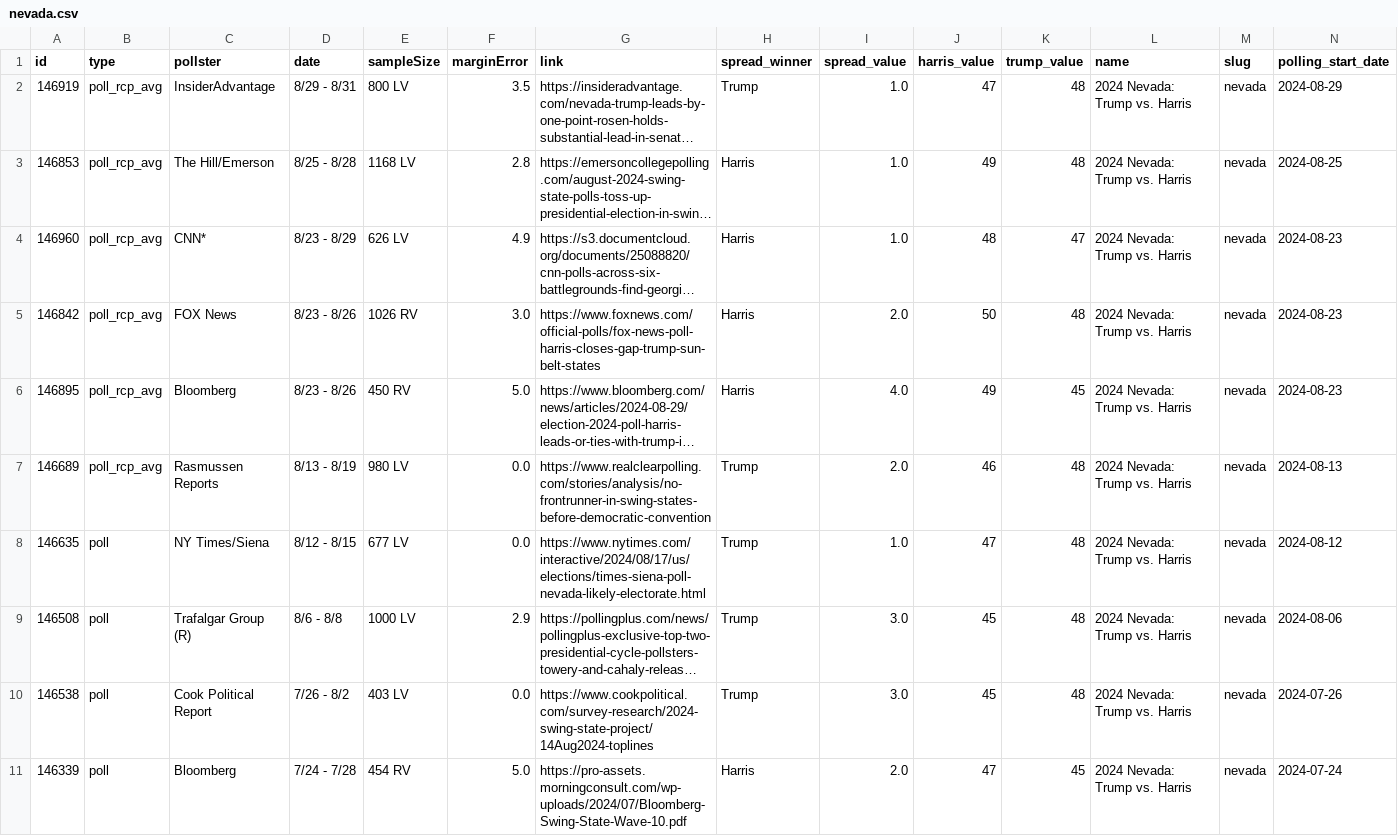
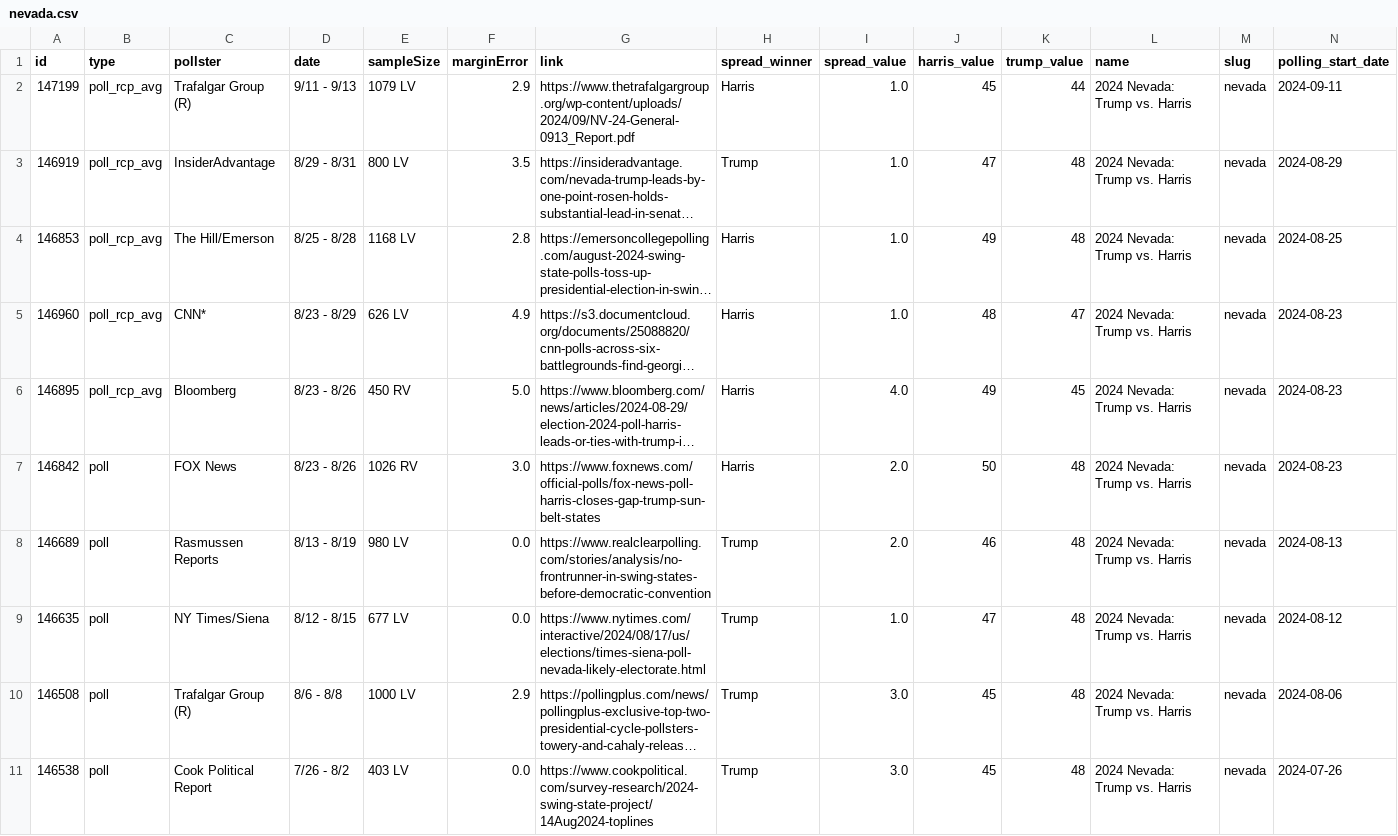
Before and after one commit to stiles/polls, a CSV file: data/polls/nevada.csv, drawn as a sheet; only a part is shown; the shorter side is filled out with more unchanged rows; long unchanged cells end in …; removed rows and columns are numbered as before the commit, all else as after; rows hold the shown columns only; the diff names each change by its address in the sheet, - before the commit and + after, or states it on an @@ line.

```diff
--- a/data/polls/nevada.csv
+++ b/data/polls/nevada.csv
+row 2: 147199 | poll_rcp_avg | Trafalgar Group (R) | 9/11 - 9/13 | 1079 LV | 2.9 | https://www.thetrafalgargroup.org/wp-content/uploads/2024/09/NV-24-General-0913_Report.pdf | Harris | 1.0 | 45 | 44 | 2024 Nevada: Trump vs. Harris | nevada | 2024-09-11
-row 5: 146842 | poll_rcp_avg | FOX News | 8/23 - 8/26 | 1026 RV | 3.0 | https://www.foxnews.com/official-polls/fox-news-poll-harris-closes-gap-trump-sun-belt-states | Harris | 2.0 | 50 | 48 | 2024 Nevada: Trump vs. Harris | nevada | 2024-08-23
+row 7: 146842 | poll | FOX News | 8/23 - 8/26 | 1026 RV | 3.0 | https://www.foxnews.com/official-polls/fox-news-poll-harris-closes-gap-trump-sun-belt-states | Harris | 2.0 | 50 | 48 | 2024 Nevada: Trump vs. Harris | nevada | 2024-08-23
-B8 (type): poll_rcp_avg
+B8 (type): poll
```
Also changed, not shown: data/polls_avg/nevada.csv, 5 other files.
